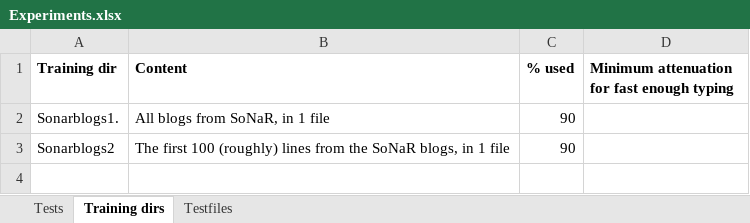
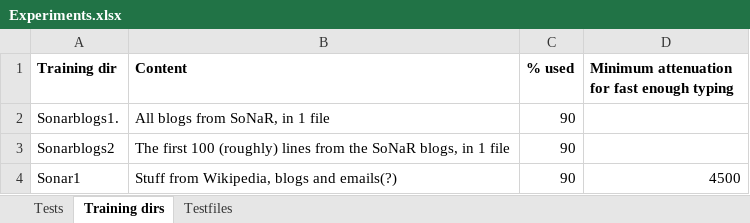
Before and after one commit to Woseseltops/soothsayer, an Excel workbook: Experiments.xlsx, sheet Training dirs, drawn as a sheet; values as stored, in another font and other column widths than the file's, no borders; the diff names each change by its address in the sheet, - before the commit and + after, or states it on an @@ line.

```diff
--- a/Experiments.xlsx (sheet Training dirs)
+++ b/Experiments.xlsx (sheet Training dirs)
+row 4: Sonar1 | Stuff from Wikipedia, blogs and emails(?) | 90 | 4500
```
Also changed, not shown: sheet Tests, sheet Testfiles, 3 other files.
